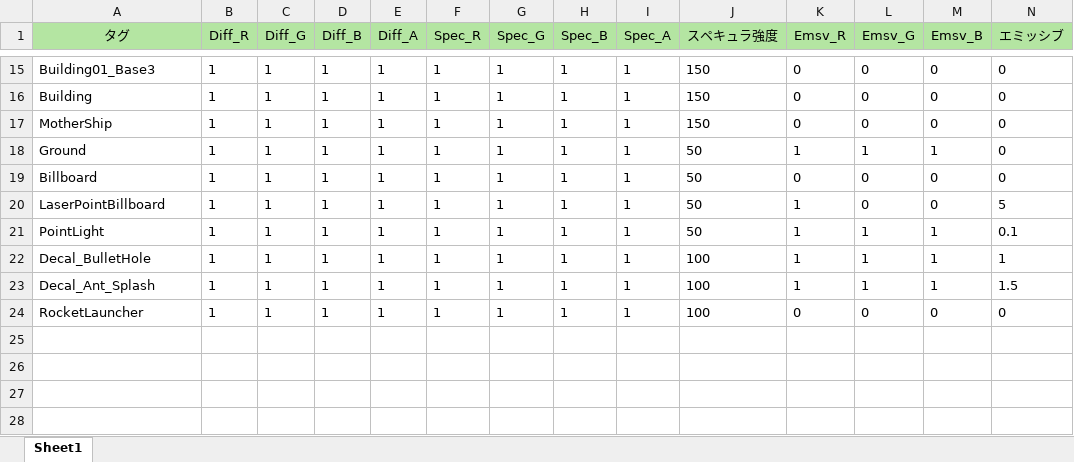
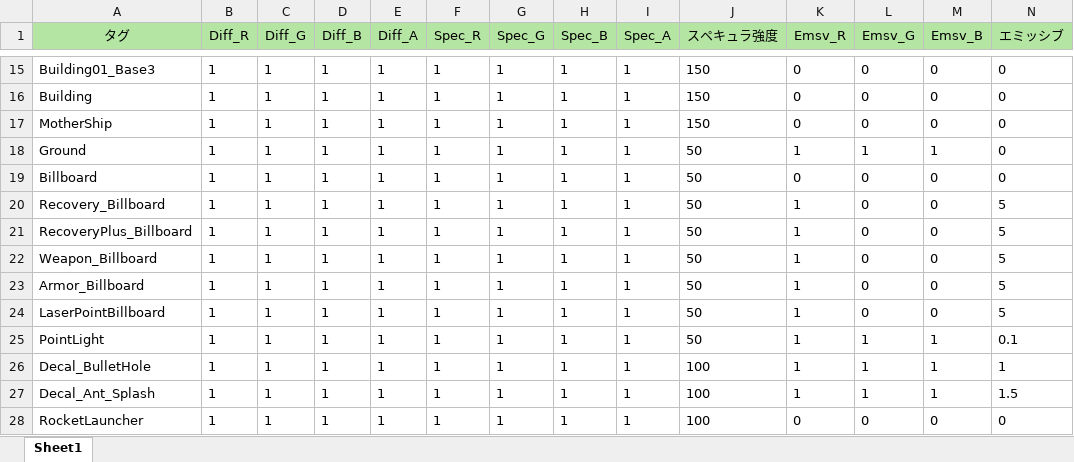
Before and after one commit to Nanoka64/EarthDefenseBattleLine, an Excel workbook: DX11MyEngine/Resource/Excel_Param/MaterialParam.xlsx, sheet Sheet1, drawn as a sheet; only a part is shown, gaps mark what is left out; values as stored, in another font and other column widths than the file's, no borders; rows hold the shown columns only; the diff names each change by its address in the sheet, - before the commit and + after, or states it on an @@ line.

```diff
--- a/DX11MyEngine/Resource/Excel_Param/MaterialParam.xlsx (sheet Sheet1)
+++ b/DX11MyEngine/Resource/Excel_Param/MaterialParam.xlsx (sheet Sheet1)
+row 20: Recovery_Billboard | 1 | 1 | 1 | 1 | 1 | 1 | 1 | 1 | 50 | 1 | 0 | 0 | 5
+row 21: RecoveryPlus_Billboard | 1 | 1 | 1 | 1 | 1 | 1 | 1 | 1 | 50 | 1 | 0 | 0 | 5
+row 22: Weapon_Billboard | 1 | 1 | 1 | 1 | 1 | 1 | 1 | 1 | 50 | 1 | 0 | 0 | 5
+row 23: Armor_Billboard | 1 | 1 | 1 | 1 | 1 | 1 | 1 | 1 | 50 | 1 | 0 | 0 | 5
```
Also changed, not shown: 13 other files.
